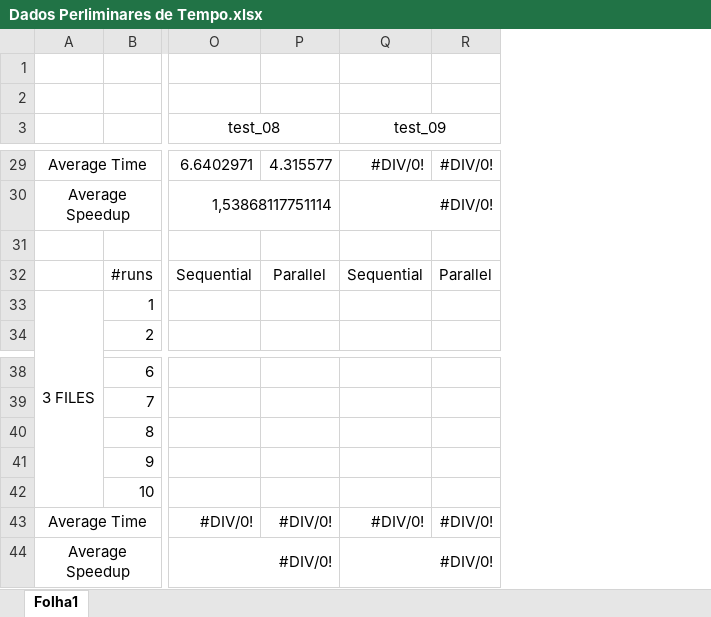
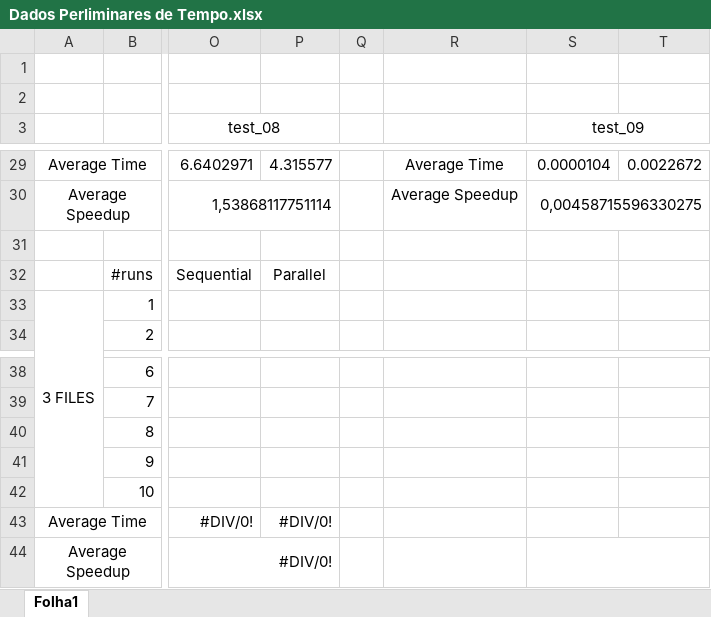
Before and after one commit to gb-moura/cp2020-2021_g26_45616_52360_52393, an Excel workbook: Dados Perliminares de Tempo.xlsx, sheet Folha1, drawn as a sheet; only a part is shown, gaps mark what is left out; values as stored, in another font and other column widths than the file's, no borders; removed rows and columns are numbered as before the commit, all else as after; the diff covers the shown part only; the diff names each change by its address in the sheet, - before the commit and + after, or states it on an @@ line.

Commit message:
Added perliminar times from test_09

```diff
--- a/Dados Perliminares de Tempo.xlsx (sheet Folha1)
+++ b/Dados Perliminares de Tempo.xlsx (sheet Folha1)
+column Q, empty
+column R, rows 29-30: Average Time | Average Speedup
-column R, rows 29-32: #DIV/0! |  |  | Parallel; row 43: #DIV/0!
+column T, row 29: 0.0022672
-S29 (test_09): #DIV/0!
+S29 (test_09): 0.0000104
-S30 (test_09): #DIV/0!
+S30 (test_09): 0,00458715596330275
-S32 (test_09): Sequential
+S32 (test_09): (empty)
-S43:S44 (test_09): #DIV/0!
+S43:S44 (test_09): (empty)
```
Also changed, not shown: 22 edited cells elsewhere in this sheet.
